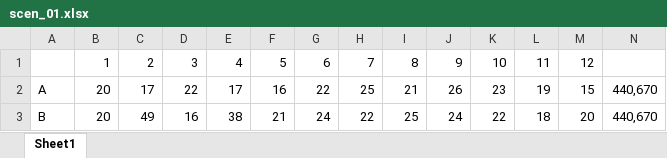
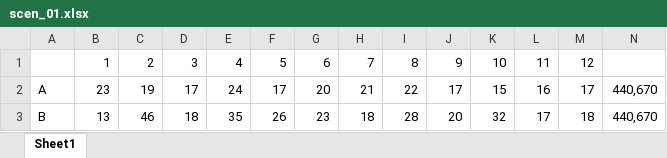
Before and after one commit to INwafor/phytoplankton_competition, an Excel workbook: data-raw/tpc-july29/scen_01.xlsx, sheet Sheet1, drawn as a sheet; only a part is shown; values as stored, in another font and other column widths than the file's, no cell formats; the diff covers the shown part only; the diff names each change by its address in the sheet, - before the commit and + after, or states it on an @@ line.

```diff
--- a/data-raw/tpc-july29/scen_01.xlsx (sheet Sheet1)
+++ b/data-raw/tpc-july29/scen_01.xlsx (sheet Sheet1)
-B2: 20
+B2: 23
-C2: 17
+C2: 19
-D2: 22
+D2: 17
-E2: 17
+E2: 24
-F2: 16
+F2: 17
-G2: 22
+G2: 20
-H2: 25
+H2: 21
-I2: 21
+I2: 22
-J2: 26
+J2: 17
-K2: 23
+K2: 15
-L2: 19
+L2: 16
-M2: 15
+M2: 17
-B3: 20
+B3: 13
-C3: 49
+C3: 46
-D3: 16
+D3: 18
-E3: 38
+E3: 35
-F3: 21
+F3: 26
-G3: 24
+G3: 23
-H3: 22
+H3: 18
-I3: 25
+I3: 28
-J3: 24
+J3: 20
-K3: 22
+K3: 32
-L3: 18
+L3: 17
-M3: 20
+M3: 18
```
Also changed, not shown: 67 edited cells elsewhere in this sheet, cell formats, data-raw/tpc-july29/fist_01.xlsx, 19 other files.
